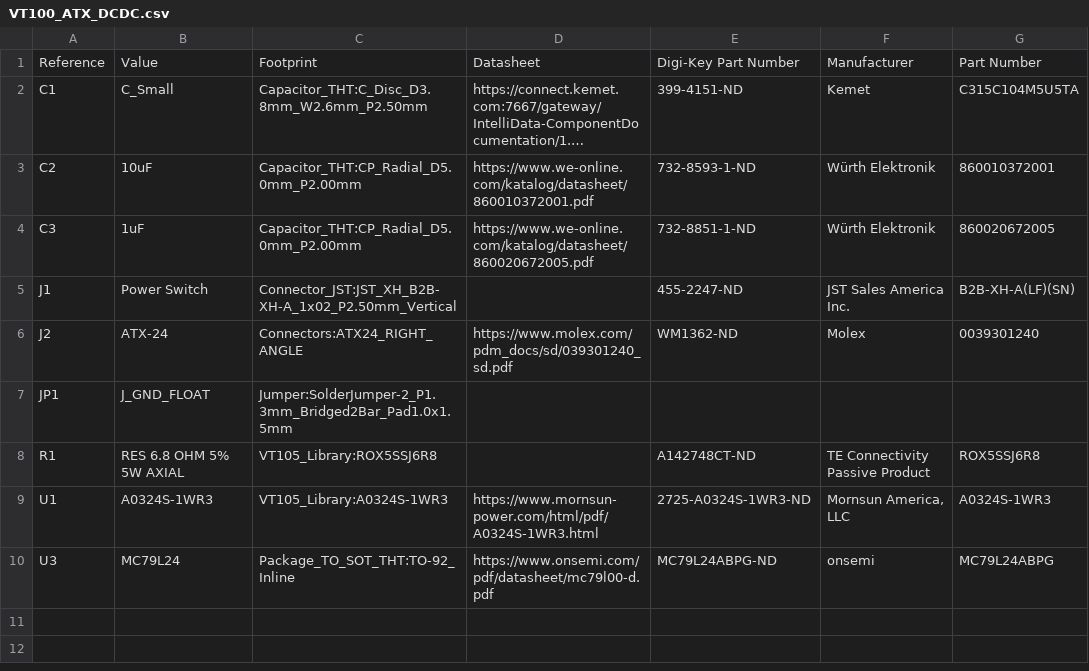
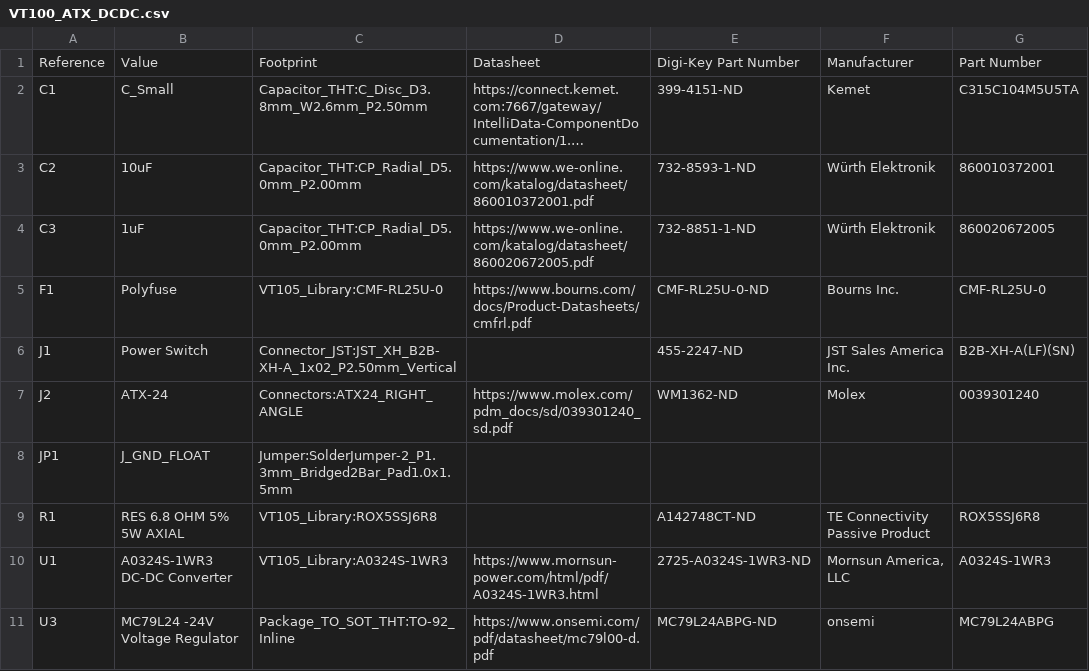
Before and after one commit to lysol/vt100-atx-adapter, a CSV file: VT100_ATX_DCDC.csv, drawn as a sheet; long unchanged cells end in …; addresses are those after the commit; the diff names each change by its address in the sheet, - before the commit and + after, or states it on an @@ line.

Commit message:
add polyfuse, add missing footprint

```diff
--- a/VT100_ATX_DCDC.csv
+++ b/VT100_ATX_DCDC.csv
+row 5: F1 | Polyfuse | VT105_Library:CMF-RL25U-0 | https://www.bourns.com/docs/Product-Datasheets/cmfrl.pdf | CMF-RL25U-0-ND | Bourns Inc. | CMF-RL25U-0
-B10: A0324S-1WR3
+B10: A0324S-1WR3 DC-DC Converter
-B11: MC79L24
+B11: MC79L24 -24V Voltage Regulator
```
Also changed, not shown: 17 other files.
